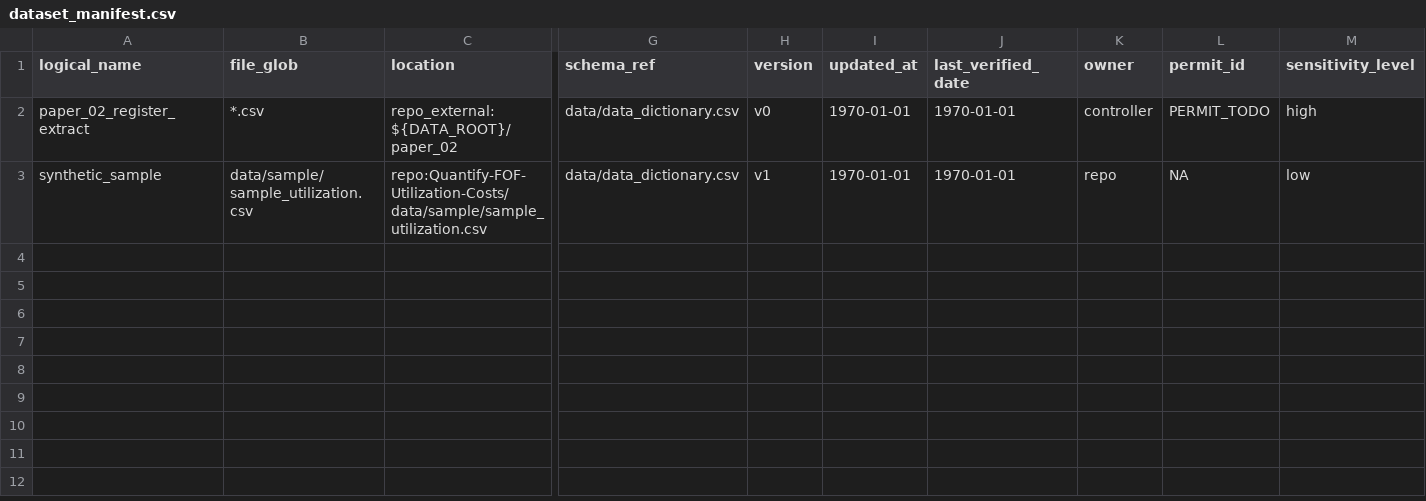
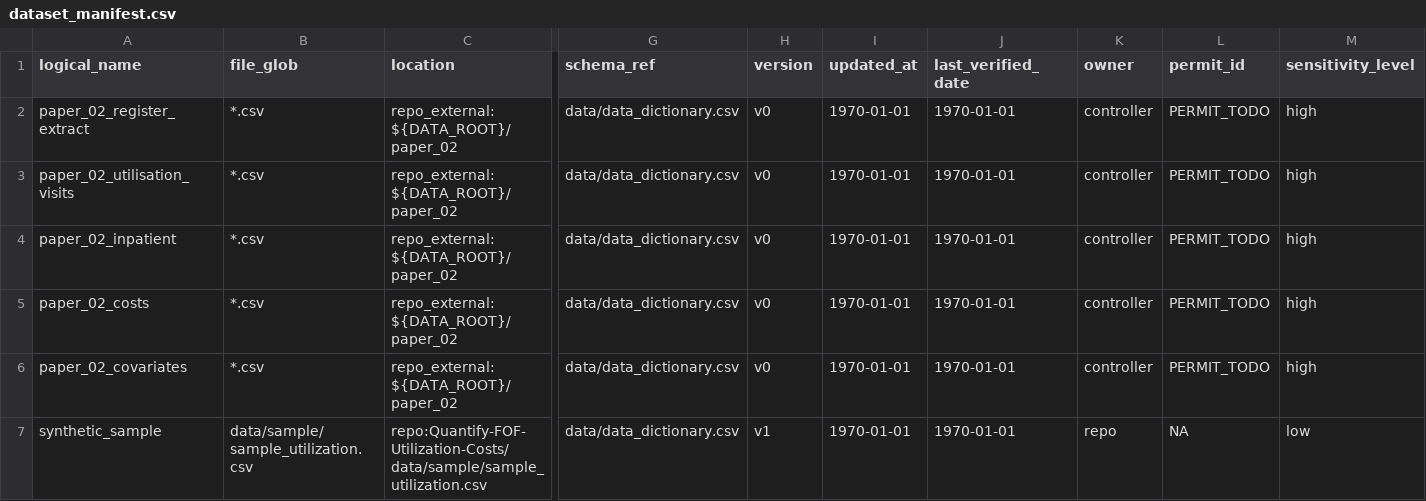
Before and after one commit to Tupatuko2023/Python-R-Scripts, a CSV file: Quantify-FOF-Utilization-Costs/manifest/dataset_manifest.csv, drawn as a sheet; only a part is shown, gaps mark what is left out; rows hold the shown columns only; the diff names each change by its address in the sheet, - before the commit and + after, or states it on an @@ line.

```diff
--- a/Quantify-FOF-Utilization-Costs/manifest/dataset_manifest.csv
+++ b/Quantify-FOF-Utilization-Costs/manifest/dataset_manifest.csv
+row 3: paper_02_utilisation_visits | *.csv | repo_external:${DATA_ROOT}/paper_02 | data/data_dictionary.csv | v0 | 1970-01-01 | 1970-01-01 | controller | PERMIT_TODO | high
+row 4: paper_02_inpatient | *.csv | repo_external:${DATA_ROOT}/paper_02 | data/data_dictionary.csv | v0 | 1970-01-01 | 1970-01-01 | controller | PERMIT_TODO | high
+row 5: paper_02_costs | *.csv | repo_external:${DATA_ROOT}/paper_02 | data/data_dictionary.csv | v0 | 1970-01-01 | 1970-01-01 | controller | PERMIT_TODO | high
+row 6: paper_02_covariates | *.csv | repo_external:${DATA_ROOT}/paper_02 | data/data_dictionary.csv | v0 | 1970-01-01 | 1970-01-01 | controller | PERMIT_TODO | high
```
Also changed, not shown: Quantify-FOF-Utilization-Costs/data/VARIABLE_STANDARDIZATION.csv, Quantify-FOF-Utilization-Costs/data/data_dictionary.csv, 3 other files.
